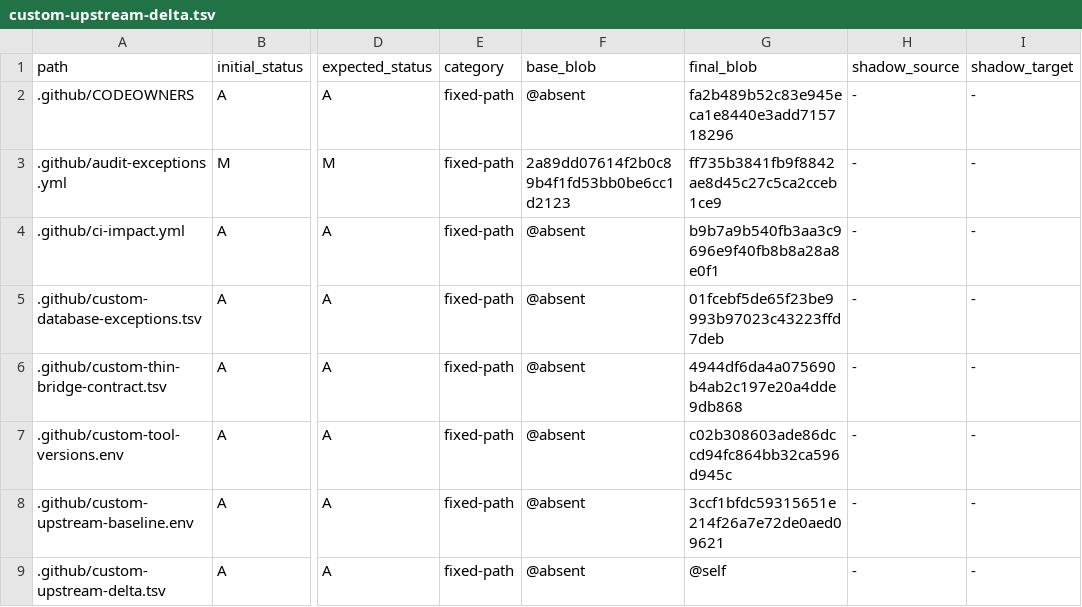
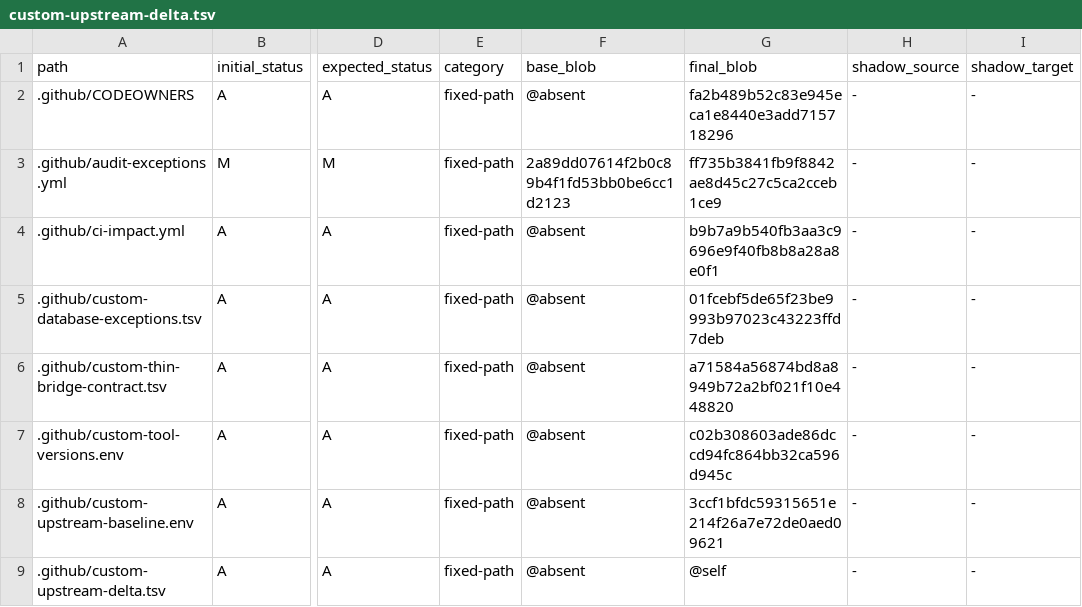
Before and after one commit to o87110/sub2api-custom-public, a TSV file: .github/custom-upstream-delta.tsv, drawn as a sheet; only a part is shown, gaps mark what is left out; the diff names each change by its address in the sheet, - before the commit and + after, or states it on an @@ line.

Commit message:
ci(upgrade): bind no-account bridge blob

```diff
--- a/.github/custom-upstream-delta.tsv
+++ b/.github/custom-upstream-delta.tsv
-G6 (final_blob): 4944df6da4a075690b4ab2c197e20a4dde9db868
+G6 (final_blob): a71584a56874bd8a8949b72a2bf021f10e448820
```
